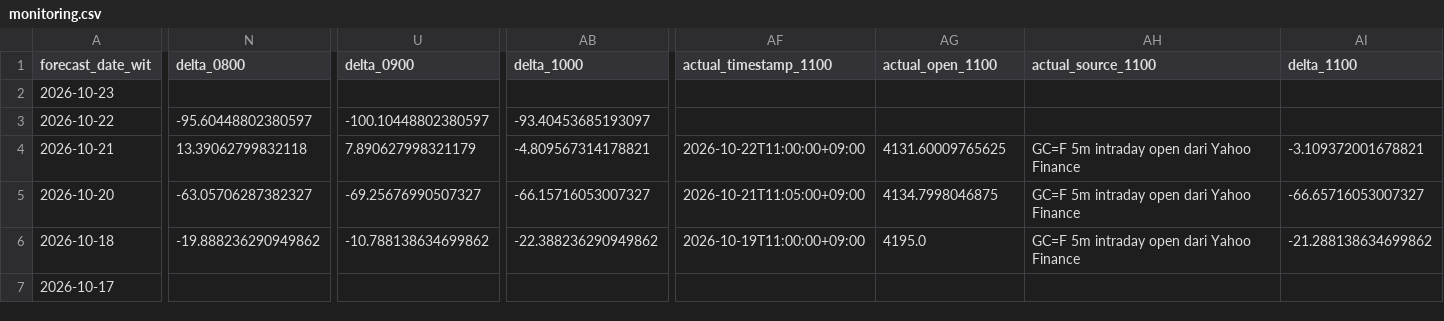
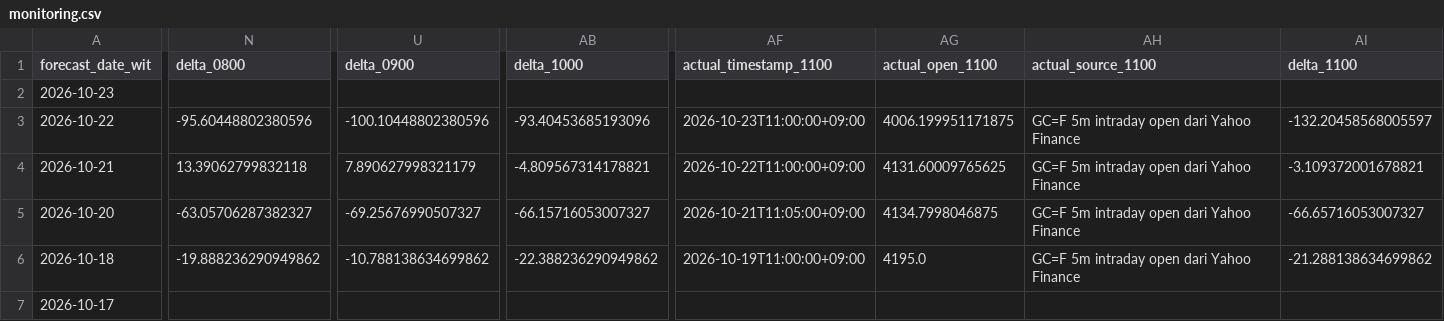
Before and after one commit to geraldinbatubara-cyber/Prediksi-XAU-USD, a CSV file: data/monitoring.csv, drawn as a sheet; only a part is shown, gaps mark what is left out; the diff covers the shown part only; the diff names each change by its address in the sheet, - before the commit and + after, or states it on an @@ line.

```diff
--- a/data/monitoring.csv
+++ b/data/monitoring.csv
-N3 (delta_0800): -95.60448802380597
+N3 (delta_0800): -95.60448802380596
-U3 (delta_0900): -100.10448802380597
+U3 (delta_0900): -100.10448802380596
-AB3 (delta_1000): -93.40453685193097
+AB3 (delta_1000): -93.40453685193096
-AF3 (actual_timestamp_1100): (empty)
+AF3 (actual_timestamp_1100): 2026-10-23T11:00:00+09:00
-AG3 (actual_open_1100): (empty)
+AG3 (actual_open_1100): 4006.199951171875
-AH3 (actual_source_1100): (empty)
+AH3 (actual_source_1100): GC=F 5m intraday open dari Yahoo Finance
-AI3 (delta_1100): (empty)
+AI3 (delta_1100): -132.20458568005597
```
Also changed, not shown: 12 edited cells elsewhere in this file, data/monitoring_model1.csv.
